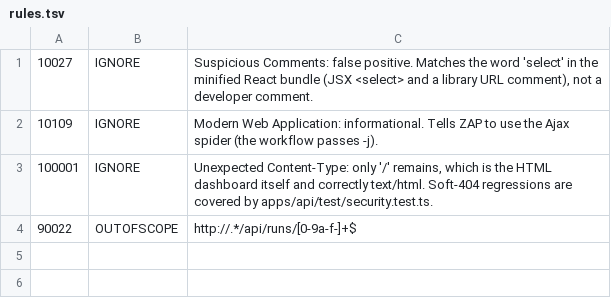
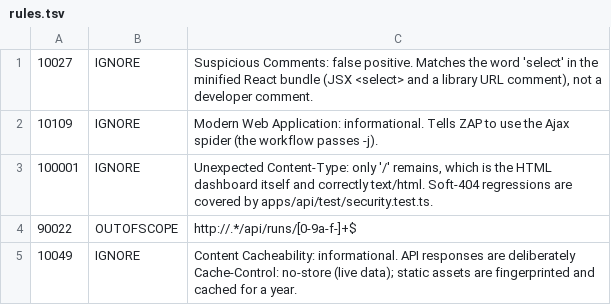
Before and after one commit to suhaibsdkhan/secure-test-dashboard, a TSV file: .zap/rules.tsv, drawn as a sheet; the diff names each change by its address in the sheet, - before the commit and + after, or states it on an @@ line.

Commit message:
ZAP: accept informational Non-Storable Content alert
The CI ZAP image raises 10049 as a warning. API responses are no-store on purpose.

```diff
--- a/.zap/rules.tsv
+++ b/.zap/rules.tsv
+row 5: 10049 | IGNORE | Content Cacheability: informational. API responses are deliberately Cache-Control: no-store (live data); static assets are fingerprinted and cached for a year.
```
Also changed, not shown: 1 other file.
